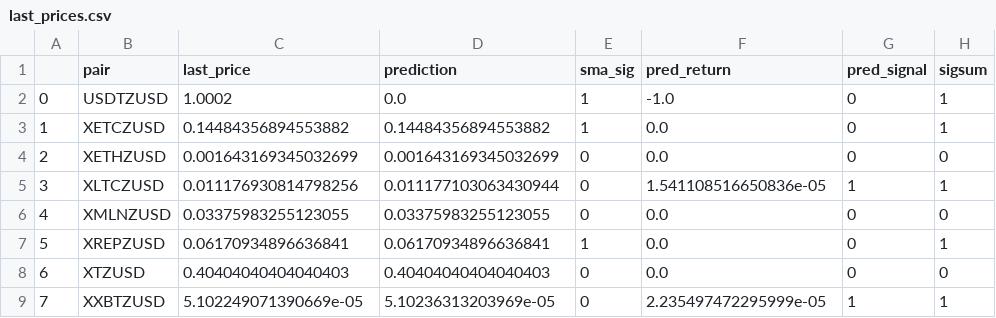
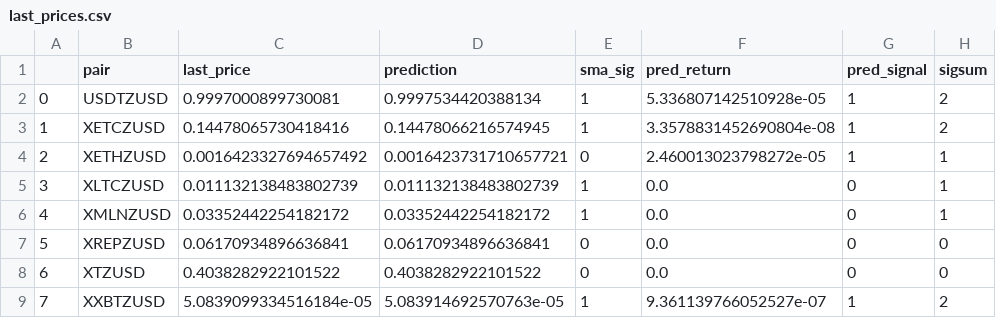
Before and after one commit to kirkdotcam/always_uphill, a CSV file: last_prices.csv, drawn as a sheet; only a part is shown; the diff covers the shown part only.

```diff
--- a/last_prices.csv
+++ b/last_prices.csv
@@ -1,9 +1,9 @@
 ,pair,last_price,prediction,sma_sig,pred_return,pred_signal,sigsum
-0,USDTZUSD,1.0002,0.0,1,-1.0,0,1
-1,XETCZUSD,0.14484356894553882,0.14484356894553882,1,0.0,0,1
-2,XETHZUSD,0.001643169345032699,0.001643169345032699,0,0.0,0,0
-3,XLTCZUSD,0.011176930814798256,0.011177103063430944,0,1.541108516650836e-05,1,1
-4,XMLNZUSD,0.03375983255123055,0.03375983255123055,0,0.0,0,0
-5,XREPZUSD,0.06170934896636841,0.06170934896636841,1,0.0,0,1
-6,XTZUSD,0.40404040404040403,0.40404040404040403,0,0.0,0,0
-7,XXBTZUSD,5.102249071390669e-05,5.10236313203969e-05,0,2.235497472295999e-05,1,1
+0,USDTZUSD,0.9997000899730081,0.9997534420388134,1,5.336807142510928e-05,1,2
+1,XETCZUSD,0.14478065730418416,0.14478066216574945,1,3.3578831452690804e-08,1,2
+2,XETHZUSD,0.0016423327694657492,0.0016423731710657721,0,2.460013023798272e-05,1,1
+3,XLTCZUSD,0.011132138483802739,0.011132138483802739,1,0.0,0,1
+4,XMLNZUSD,0.03352442254182172,0.03352442254182172,1,0.0,0,1
+5,XREPZUSD,0.06170934896636841,0.06170934896636841,0,0.0,0,0
+6,XTZUSD,0.4038282922101522,0.4038282922101522,0,0.0,0,0
+7,XXBTZUSD,5.0839099334516184e-05,5.083914692570763e-05,1,9.361139766052527e-07,1,2
```
Also changed, not shown: 29 edited cells elsewhere in this file, 4 other files.
